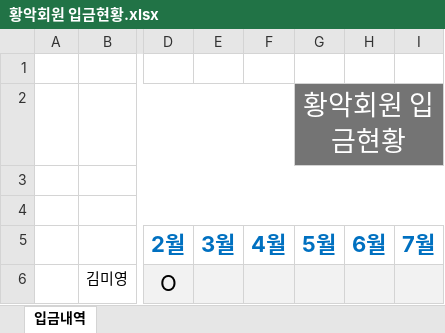
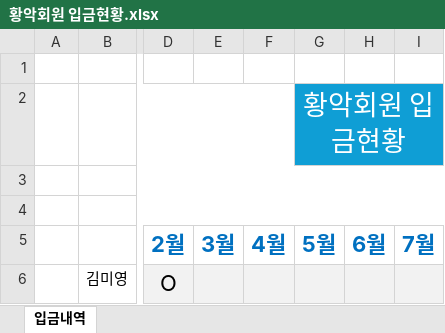
Before and after one commit to jikji35/terra-2, an Excel workbook: book/[[ 입출금 내역서 ]]/구글스프레드시트 파일/황악회원 입금현황.xlsx, sheet 입금내역, drawn as a sheet; only a part is shown, gaps mark what is left out; values as stored, in another font and other column widths than the file's, no borders; charts and pictures and conditional formats not drawn; the diff names each change by its address in the sheet, - before the commit and + after, or states it on an @@ line.

```diff
--- a/book/[[ 입출금 내역서 ]]/구글스프레드시트 파일/황악회원 입금현황.xlsx (sheet 입금내역)
+++ b/book/[[ 입출금 내역서 ]]/구글스프레드시트 파일/황악회원 입금현황.xlsx (sheet 입금내역)
-G2 fill: #747474
+G2 fill: #0F9ED5
```
Also changed, not shown: charts or pictures, book/[[ 입출금 내역서 ]]/황악회원 입금현황.xlsx, 11 other files.
